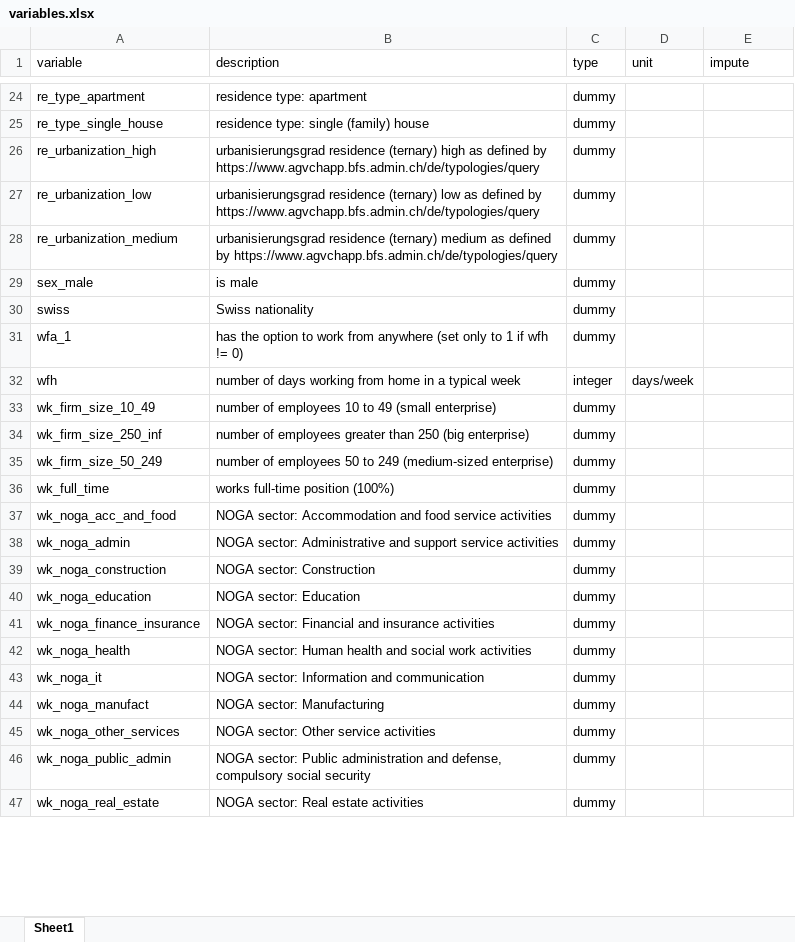
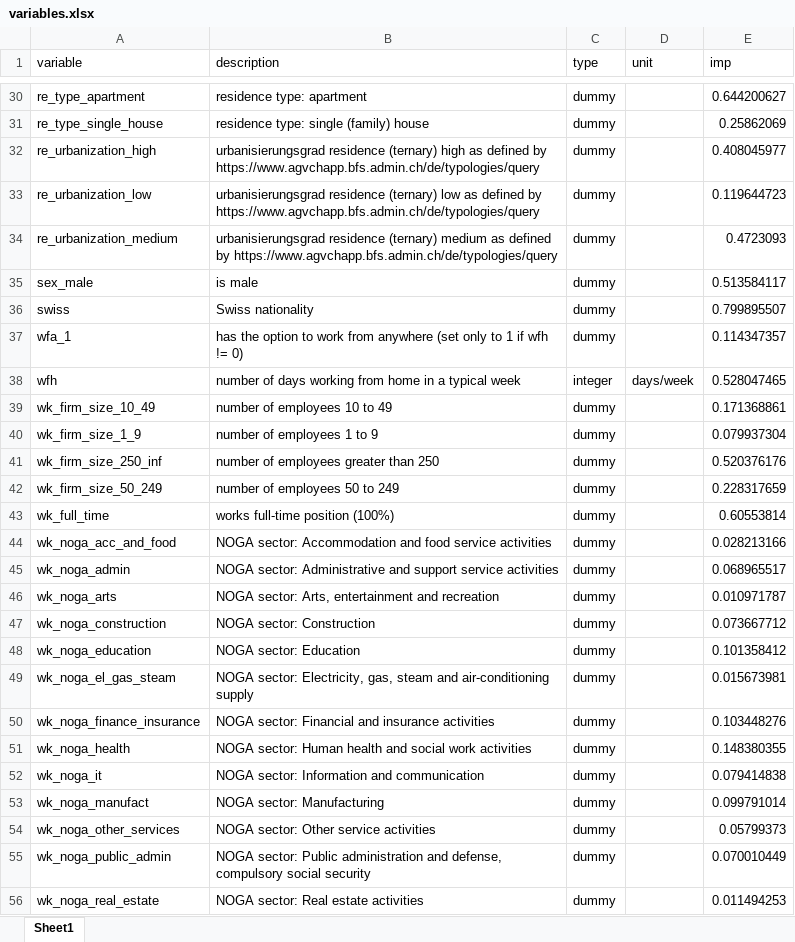
Before and after one commit to dheimgartner/MATSimAPI, an Excel workbook: data-raw/variables.xlsx, sheet Sheet1, drawn as a sheet; only a part is shown, gaps mark what is left out; values as stored, in another font and other column widths than the file's, no borders; table styles not drawn; addresses are those after the commit; the diff covers the shown part only; the diff names each change by its address in the sheet, - before the commit and + after, or states it on an @@ line.

```diff
--- a/data-raw/variables.xlsx (sheet Sheet1)
+++ b/data-raw/variables.xlsx (sheet Sheet1)
-E1: impute
+E1: imp
-E30 (imp): (empty)
+E30 (imp): 0.644200627
-E31 (imp): (empty)
+E31 (imp): 0.25862069
-E32 (imp): (empty)
+E32 (imp): 0.408045977
-E33 (imp): (empty)
+E33 (imp): 0.119644723
-E34 (imp): (empty)
+E34 (imp): 0.4723093
-E35 (imp): (empty)
+E35 (imp): 0.513584117
-E36 (imp): (empty)
+E36 (imp): 0.799895507
-E37 (imp): (empty)
+E37 (imp): 0.114347357
-E38 (imp): (empty)
+E38 (imp): 0.528047465
-B39 (description): number of employees 10 to 49 (small enterprise)
+B39 (description): number of employees 10 to 49
-E39 (imp): (empty)
+E39 (imp): 0.171368861
+row 40: wk_firm_size_1_9 | number of employees 1 to 9 | dummy |  | 0.079937304
-B41 (description): number of employees greater than 250 (big enterprise)
+B41 (description): number of employees greater than 250
-E41 (imp): (empty)
+E41 (imp): 0.520376176
-B42 (description): number of employees 50 to 249 (medium-sized enterprise)
+B42 (description): number of employees 50 to 249
-E42 (imp): (empty)
+E42 (imp): 0.228317659
-E43 (imp): (empty)
+E43 (imp): 0.60553814
-E44 (imp): (empty)
+E44 (imp): 0.028213166
-E45 (imp): (empty)
+E45 (imp): 0.068965517
+row 46: wk_noga_arts | NOGA sector: Arts, entertainment and recreation | dummy |  | 0.010971787
-E47 (imp): (empty)
+E47 (imp): 0.073667712
-E48 (imp): (empty)
+E48 (imp): 0.101358412
+row 49: wk_noga_el_gas_steam | NOGA sector: Electricity, gas, steam and air-conditioning supply | dummy |  | 0.015673981
-E50 (imp): (empty)
+E50 (imp): 0.103448276
-E51 (imp): (empty)
+E51 (imp): 0.148380355
-E52 (imp): (empty)
+E52 (imp): 0.079414838
-E53 (imp): (empty)
+E53 (imp): 0.099791014
-E54 (imp): (empty)
+E54 (imp): 0.05799373
-E55 (imp): (empty)
+E55 (imp): 0.070010449
-E56 (imp): (empty)
+E56 (imp): 0.011494253
```
Also changed, not shown: 10 added rows and 28 edited cells elsewhere in this sheet, 10 other files.
